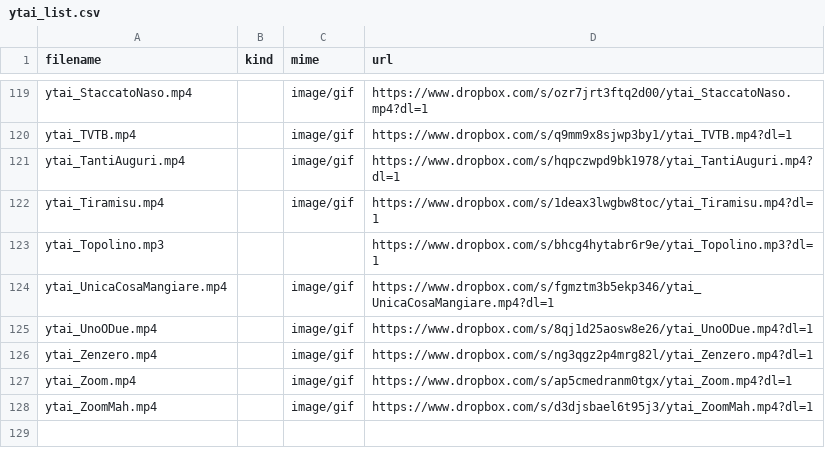
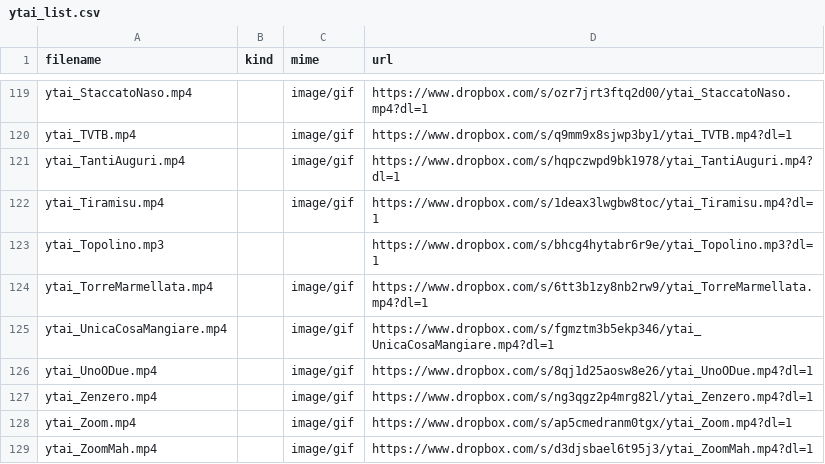
Before and after one commit to benkio/sBots, a CSV file: youtuboAncheIoBot/ytai_list.csv, drawn as a sheet; only a part is shown, gaps mark what is left out; the diff names each change by its address in the sheet, - before the commit and + after, or states it on an @@ line.

Commit message:
Add `ytai_TorreMarmellata.mp4`

```diff
--- a/youtuboAncheIoBot/ytai_list.csv
+++ b/youtuboAncheIoBot/ytai_list.csv
+row 124: ytai_TorreMarmellata.mp4 |  | image/gif | https://www.dropbox.com/s/6tt3b1zy8nb2rw9/ytai_TorreMarmellata.mp4?dl=1
```
Also changed, not shown: 3 other files.
